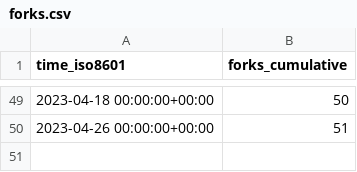
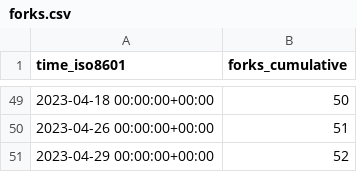
Before and after one commit to mk1121/idurar-erp-crm, a CSV file: idurar/idurar-erp-crm/ghrs-data/forks.csv, drawn as a sheet; only a part is shown, gaps mark what is left out.

```diff
--- a/idurar/idurar-erp-crm/ghrs-data/forks.csv
+++ b/idurar/idurar-erp-crm/ghrs-data/forks.csv
@@ -50 +50,2 @@ time_iso8601,forks_cumulative
 2023-04-26 00:00:00+00:00,51
+2023-04-29 00:00:00+00:00,52
```
